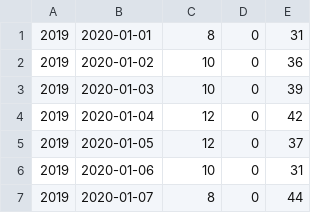
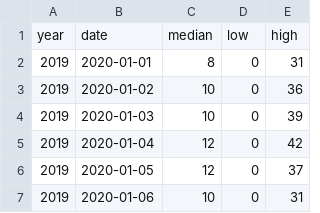
Before and after one commit to mwander000/bdmhw4, a CSV file: drinking_places.csv, drawn as a sheet; only a part is shown; the shorter side is filled out with more unchanged rows.

```diff
--- a/drinking_places.csv
+++ b/drinking_places.csv
@@ -1 +1,2 @@
+year,date,median,low,high
 2019,2020-01-01,8,0,31
```
Also changed, not shown: full_service_restaurants.csv, limited_service_restaurants.csv, 4 other files.
